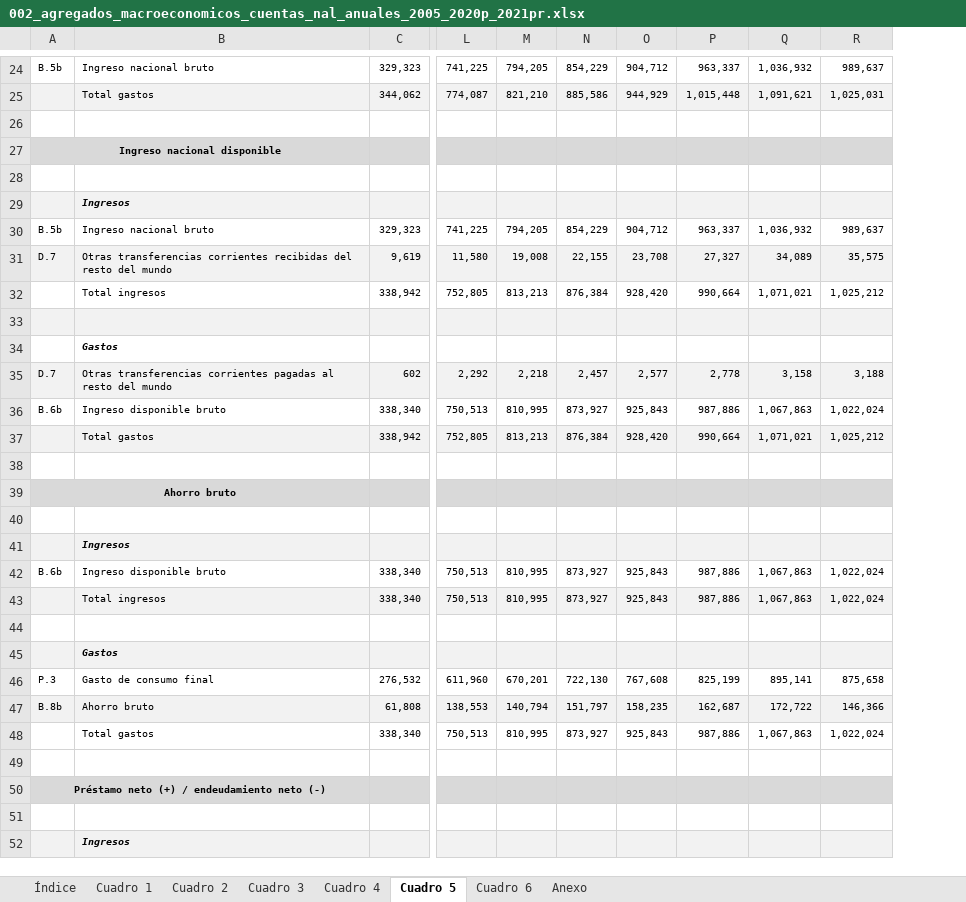
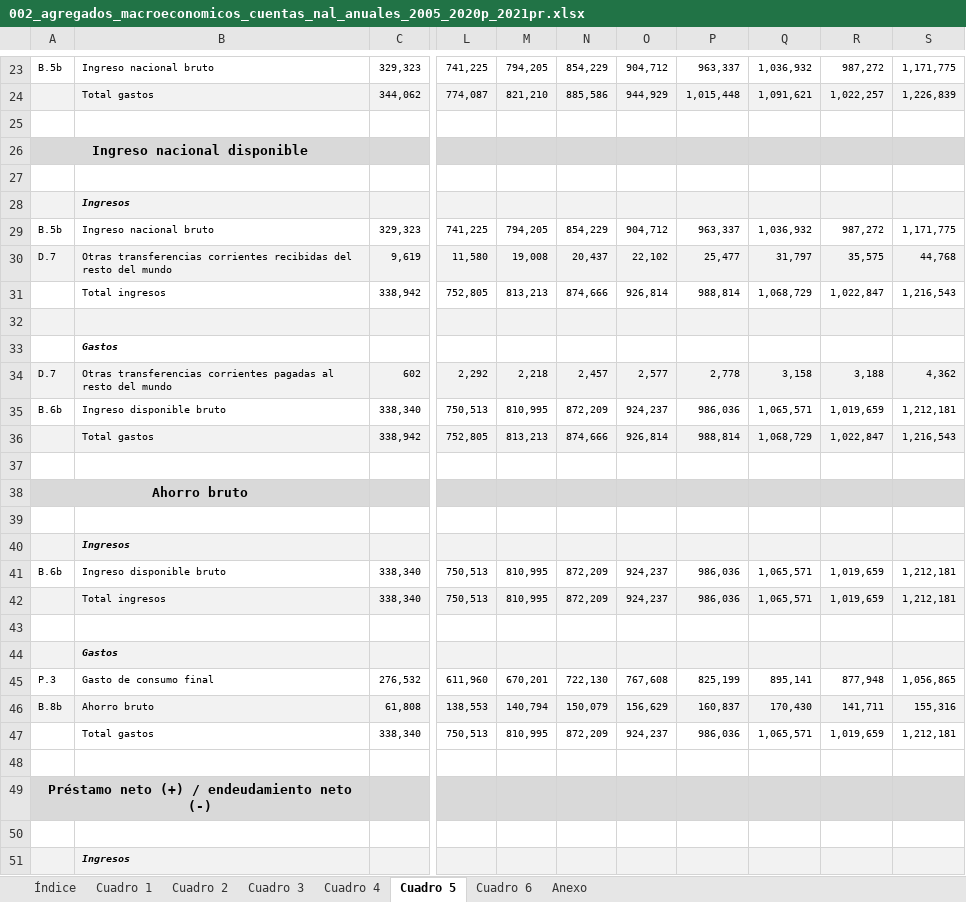
Before and after one commit to luifrancgom/intro_econ, an Excel workbook: 000_data/002_agregados_macroeconomicos_cuentas_nal_anuales_2005_2020p_2021pr.xlsx, sheet Cuadro 5, drawn as a sheet; only a part is shown, gaps mark what is left out; values as stored, in another font and other column widths than the file's, no borders; charts and pictures not drawn; removed rows and columns are numbered as before the commit, all else as after; the diff covers the shown part only; the diff names each change by its address in the sheet, - before the commit and + after, or states it on an @@ line.

```diff
--- a/000_data/002_agregados_macroeconomicos_cuentas_nal_anuales_2005_2020p_2021pr.xlsx (sheet Cuadro 5)
+++ b/000_data/002_agregados_macroeconomicos_cuentas_nal_anuales_2005_2020p_2021pr.xlsx (sheet Cuadro 5)
-column R, rows 24-48: 989,637 | 1,025,031 |  |  |  |  | 989,637 | 35,575 | 1,025,212 |  |  | 3,188 | 1,022,024 | 1,025,212 |  |  |  |  | 1,022,024 | 1,022,024 |  |  | 875,658 | 146,366 | 1,022,024
+column R, rows 23-47: 987,272 | 1,022,257 |  |  |  |  | 987,272 | 35,575 | 1,022,847 |  |  | 3,188 | 1,019,659 | 1,022,847 |  |  |  |  | 1,019,659 | 1,019,659 |  |  | 877,948 | 141,711 | 1,019,659
+column S, rows 23-47: 1,171,775 | 1,226,839 |  |  |  |  | 1,171,775 | 44,768 | 1,216,543 |  |  | 4,362 | 1,212,181 | 1,216,543 |  |  |  |  | 1,212,181 | 1,212,181 |  |  | 1,056,865 | 155,316 | 1,212,181
@@ A26 text size: larger @@
-N30: 22,155
+N30: 20,437
-O30: 23,708
+O30: 22,102
-P30: 27,327
+P30: 25,477
-Q30: 34,089
+Q30: 31,797
-N31: 876,384
+N31: 874,666
-O31: 928,420
+O31: 926,814
-P31: 990,664
+P31: 988,814
-Q31: 1,071,021
+Q31: 1,068,729
-N35: 873,927
+N35: 872,209
-O35: 925,843
+O35: 924,237
-P35: 987,886
+P35: 986,036
-Q35: 1,067,863
+Q35: 1,065,571
-N36: 876,384
+N36: 874,666
-O36: 928,420
+O36: 926,814
-P36: 990,664
+P36: 988,814
-Q36: 1,071,021
+Q36: 1,068,729
@@ A38 text size: larger @@
-N41:N42: 873,927
+N41:N42: 872,209
-O41:O42: 925,843
+O41:O42: 924,237
-P41:P42: 987,886
+P41:P42: 986,036
-Q41:Q42: 1,067,863
+Q41:Q42: 1,065,571
-N46: 151,797
+N46: 150,079
-O46: 158,235
+O46: 156,629
-P46: 162,687
+P46: 160,837
-Q46: 172,722
+Q46: 170,430
-N47: 873,927
+N47: 872,209
-O47: 925,843
+O47: 924,237
-P47: 987,886
+P47: 986,036
-Q47: 1,067,863
+Q47: 1,065,571
@@ A49 text size: larger @@
```
Also changed, not shown: 2 added rows, 2 removed rows, 1 moved row, 13 edited cells, cell formats and merged cells elsewhere in this sheet, sheet Cuadro 2, sheet Cuadro 6, sheet Cuadro 4, sheet Cuadro 1, sheet Cuadro 3, sheet Índice, 1 more sheet, charts or pictures, 5 other files.
